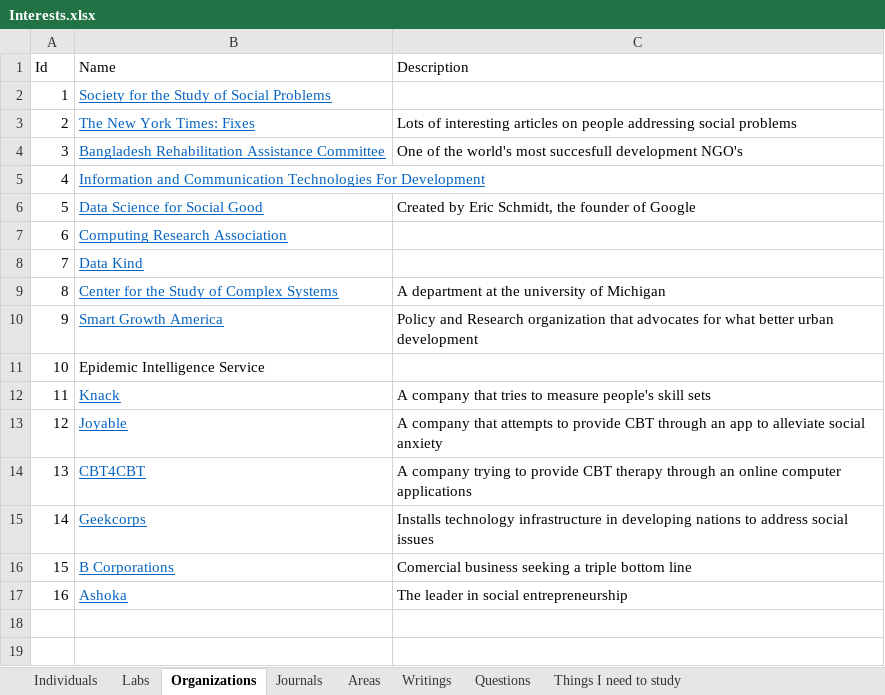
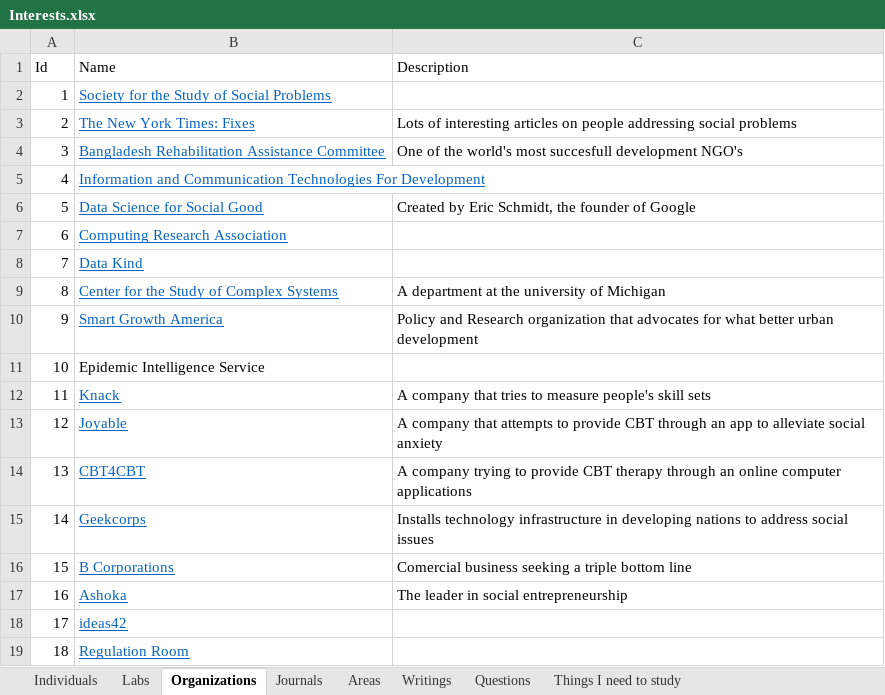
Before and after one commit to mrucker/uva-archive, an Excel workbook: interests/Interests.xlsx, sheet Organizations, drawn as a sheet; values as stored, in another font and other column widths than the file's, no borders; the diff names each change by its address in the sheet, - before the commit and + after, or states it on an @@ line.

Commit message:
Adding update, interests and article

```diff
--- a/interests/Interests.xlsx (sheet Organizations)
+++ b/interests/Interests.xlsx (sheet Organizations)
+row 18: 17 | ideas42
+row 19: 18 | Regulation Room
```
Also changed, not shown: plans/Plans.xlsx, updates/Updates.xlsx, 2 other files.
